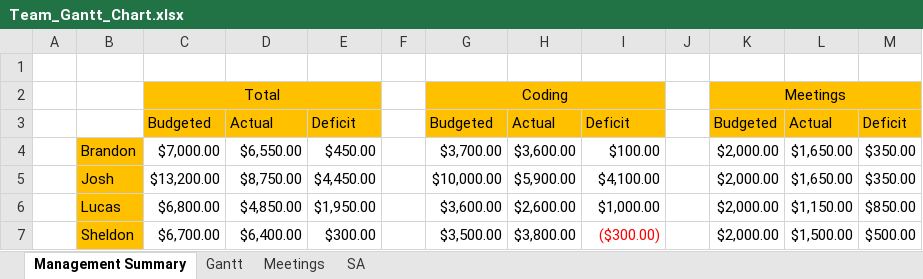
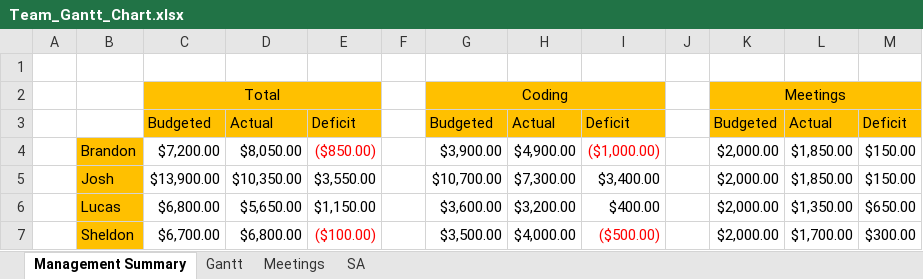
Before and after one commit to cjwilliams97/6_Angry_Devs, an Excel workbook: Docs/Group/Team_Gantt_Chart.xlsx, sheet Management Summary, drawn as a sheet; only a part is shown; values as stored, in another font and other column widths than the file's, no borders; the diff covers the shown part only; the diff names each change by its address in the sheet, - before the commit and + after, or states it on an @@ line.

```diff
--- a/Docs/Group/Team_Gantt_Chart.xlsx (sheet Management Summary)
+++ b/Docs/Group/Team_Gantt_Chart.xlsx (sheet Management Summary)
-C4: $7,000.00
+C4: $7,200.00
-D4: $6,550.00
+D4: $8,050.00
-E4: $450.00
+E4: ($850.00)
-E4 text colour: black
+E4 text colour: #FF0000
-G4: $3,700.00
+G4: $3,900.00
-H4: $3,600.00
+H4: $4,900.00
-I4: $100.00
+I4: ($1,000.00)
-I4 text colour: black
+I4 text colour: #FF0000
-L4:L5: $1,650.00
+L4:L5: $1,850.00
-M4:M5: $350.00
+M4:M5: $150.00
-C5: $13,200.00
+C5: $13,900.00
-D5: $8,750.00
+D5: $10,350.00
-E5: $4,450.00
+E5: $3,550.00
-G5: $10,000.00
+G5: $10,700.00
-H5: $5,900.00
+H5: $7,300.00
-I5: $4,100.00
+I5: $3,400.00
-D6: $4,850.00
+D6: $5,650.00
-E6: $1,950.00
+E6: $1,150.00
-H6: $2,600.00
+H6: $3,200.00
-I6: $1,000.00
+I6: $400.00
-L6: $1,150.00
+L6: $1,350.00
-M6: $850.00
+M6: $650.00
-D7: $6,400.00
+D7: $6,800.00
-E7: $300.00
+E7: ($100.00)
-E7 text colour: black
+E7 text colour: #FF0000
-H7: $3,800.00
+H7: $4,000.00
-I7: ($300.00)
+I7: ($500.00)
-L7: $1,500.00
+L7: $1,700.00
-M7: $500.00
+M7: $300.00
```
Also changed, not shown: 14 edited cells elsewhere in this sheet, sheet Gantt, sheet Meetings, formulas that keep their value, 11 other files.
